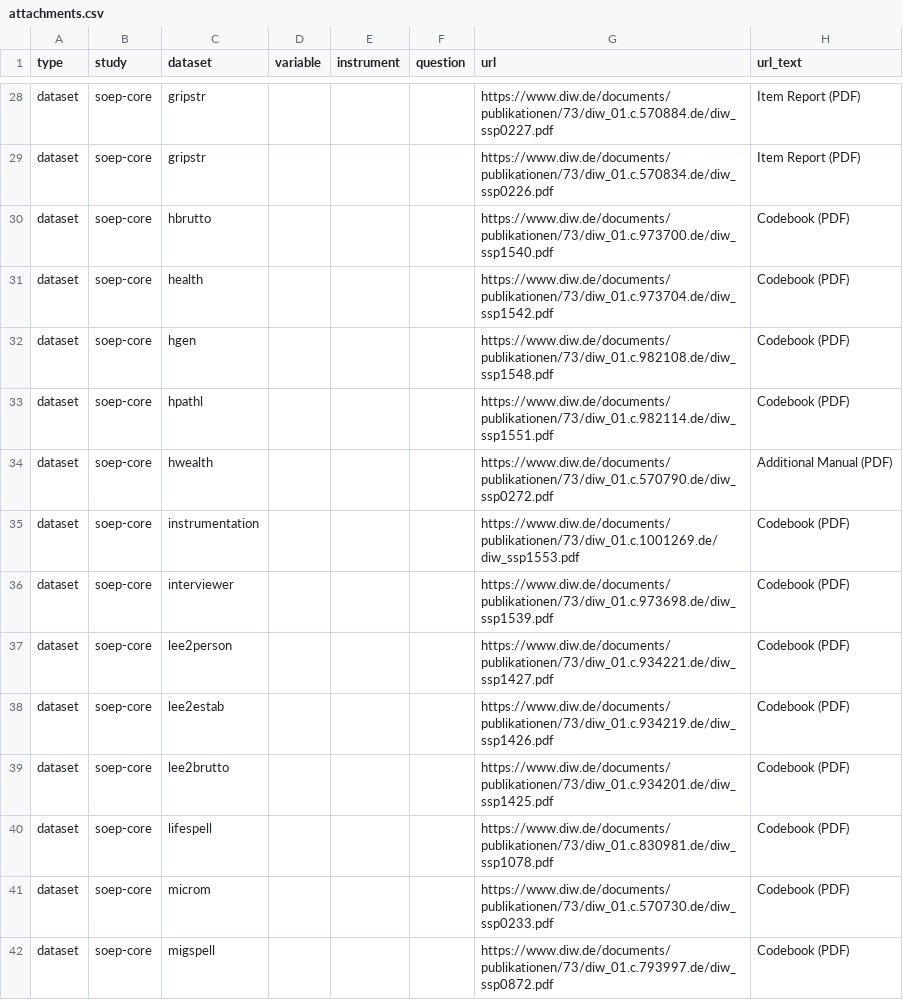
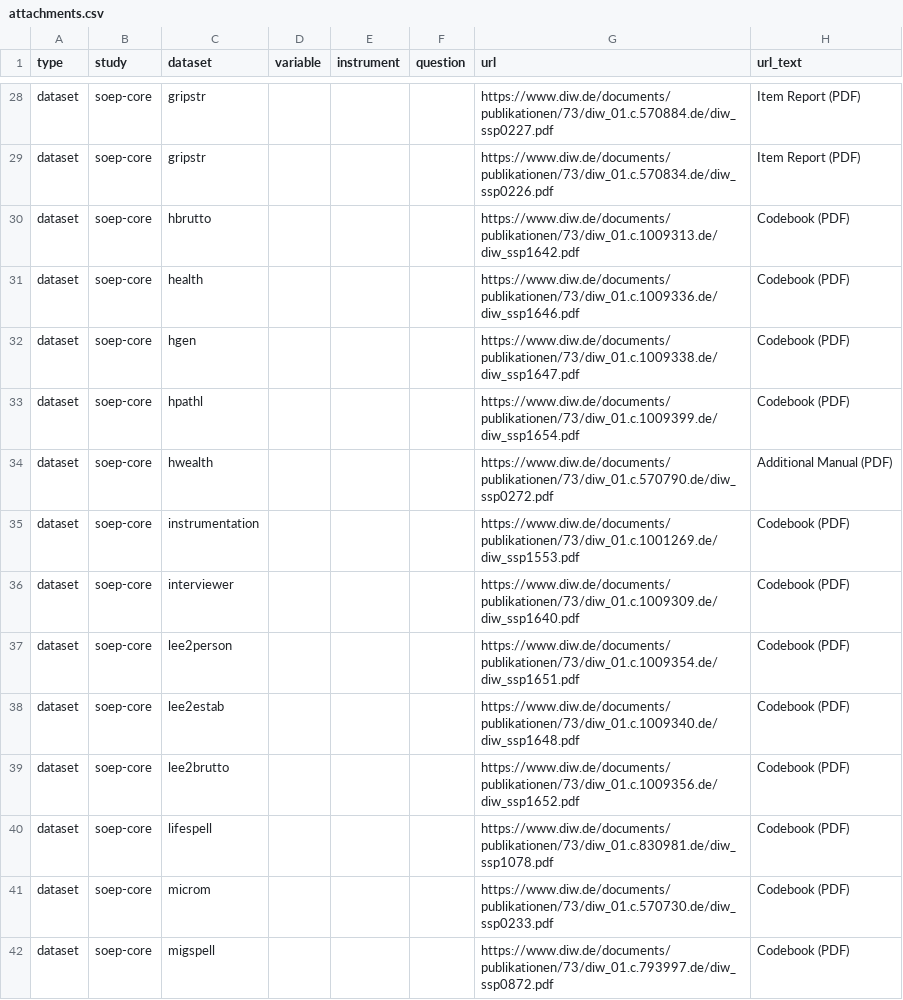
Before and after one commit to paneldata/soep-core, a CSV file: metadata/attachments.csv, drawn as a sheet; only a part is shown, gaps mark what is left out; the diff covers the shown part only.

```diff
--- a/metadata/attachments.csv
+++ b/metadata/attachments.csv
@@ -29,12 +29,12 @@ dataset,soep-core,gripstr,,,,https://www.diw.de/documents/publikationen/73/diw_0
 dataset,soep-core,gripstr,,,,https://www.diw.de/documents/publikationen/73/diw_01.c.570834.de/diw_ssp0226.pdf,Item Report (PDF)
-dataset,soep-core,hbrutto,,,,https://www.diw.de/documents/publikationen/73/diw_01.c.973700.de/diw_ssp1540.pdf,Codebook (PDF)
-dataset,soep-core,health,,,,https://www.diw.de/documents/publikationen/73/diw_01.c.973704.de/diw_ssp1542.pdf,Codebook (PDF)
-dataset,soep-core,hgen,,,,https://www.diw.de/documents/publikationen/73/diw_01.c.982108.de/diw_ssp1548.pdf,Codebook (PDF)
-dataset,soep-core,hpathl,,,,https://www.diw.de/documents/publikationen/73/diw_01.c.982114.de/diw_ssp1551.pdf,Codebook (PDF)
+dataset,soep-core,hbrutto,,,,https://www.diw.de/documents/publikationen/73/diw_01.c.1009313.de/diw_ssp1642.pdf,Codebook (PDF)
+dataset,soep-core,health,,,,https://www.diw.de/documents/publikationen/73/diw_01.c.1009336.de/diw_ssp1646.pdf,Codebook (PDF)
+dataset,soep-core,hgen,,,,https://www.diw.de/documents/publikationen/73/diw_01.c.1009338.de/diw_ssp1647.pdf,Codebook (PDF)
+dataset,soep-core,hpathl,,,,https://www.diw.de/documents/publikationen/73/diw_01.c.1009399.de/diw_ssp1654.pdf,Codebook (PDF)
 dataset,soep-core,hwealth,,,,https://www.diw.de/documents/publikationen/73/diw_01.c.570790.de/diw_ssp0272.pdf,Additional Manual (PDF)
 dataset,soep-core,instrumentation,,,,https://www.diw.de/documents/publikationen/73/diw_01.c.1001269.de/diw_ssp1553.pdf,Codebook (PDF)
-dataset,soep-core,interviewer,,,,https://www.diw.de/documents/publikationen/73/diw_01.c.973698.de/diw_ssp1539.pdf,Codebook (PDF)
-dataset,soep-core,lee2person,,,,https://www.diw.de/documents/publikationen/73/diw_01.c.934221.de/diw_ssp1427.pdf,Codebook (PDF)
-dataset,soep-core,lee2estab,,,,https://www.diw.de/documents/publikationen/73/diw_01.c.934219.de/diw_ssp1426.pdf,Codebook (PDF)
-dataset,soep-core,lee2brutto,,,,https://www.diw.de/documents/publikationen/73/diw_01.c.934201.de/diw_ssp1425.pdf,Codebook (PDF)
+dataset,soep-core,interviewer,,,,https://www.diw.de/documents/publikationen/73/diw_01.c.1009309.de/diw_ssp1640.pdf,Codebook (PDF)
+dataset,soep-core,lee2person,,,,https://www.diw.de/documents/publikationen/73/diw_01.c.1009354.de/diw_ssp1651.pdf,Codebook (PDF)
+dataset,soep-core,lee2estab,,,,https://www.diw.de/documents/publikationen/73/diw_01.c.1009340.de/diw_ssp1648.pdf,Codebook (PDF)
+dataset,soep-core,lee2brutto,,,,https://www.diw.de/documents/publikationen/73/diw_01.c.1009356.de/diw_ssp1652.pdf,Codebook (PDF)
 dataset,soep-core,lifespell,,,,https://www.diw.de/documents/publikationen/73/diw_01.c.830981.de/diw_ssp1078.pdf,Codebook (PDF)
```
Also changed, not shown: 11 edited cells elsewhere in this file.
